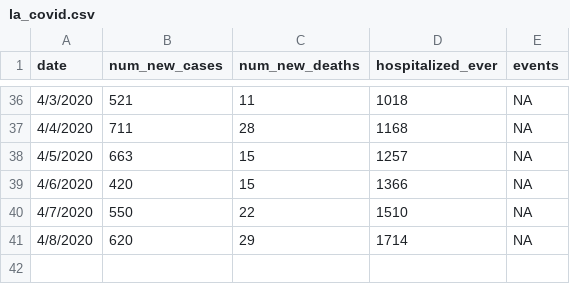
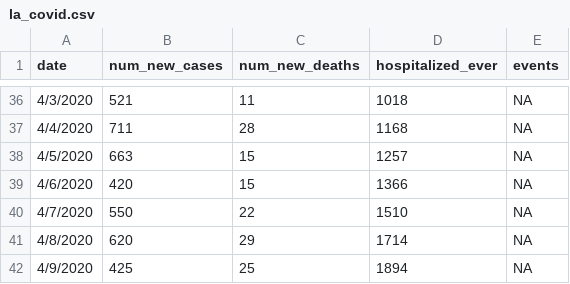
Before and after one commit to nponarul/COVID19, a CSV file: data/la_covid.csv, drawn as a sheet; only a part is shown, gaps mark what is left out; the diff names each change by its address in the sheet, - before the commit and + after, or states it on an @@ line.

Commit message:
Update LA COVID file

```diff
--- a/data/la_covid.csv
+++ b/data/la_covid.csv
+row 42: 4/9/2020 | 425 | 25 | 1894 | NA
```
